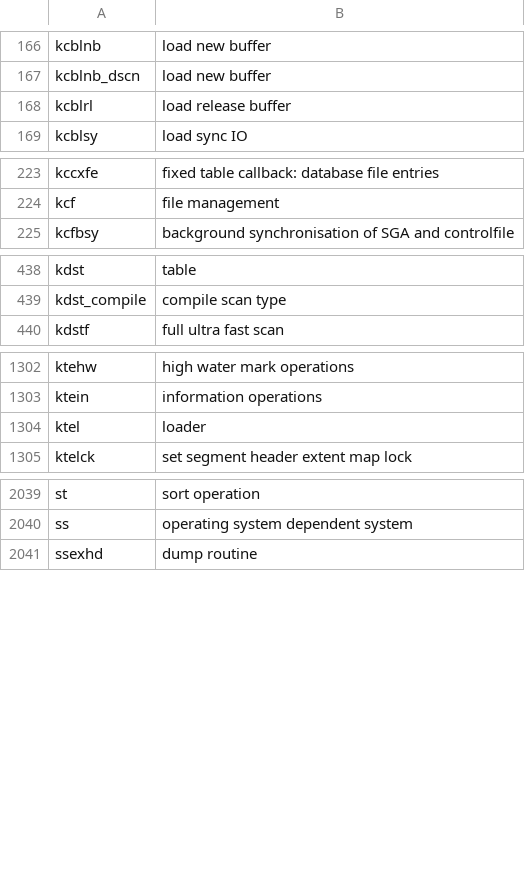
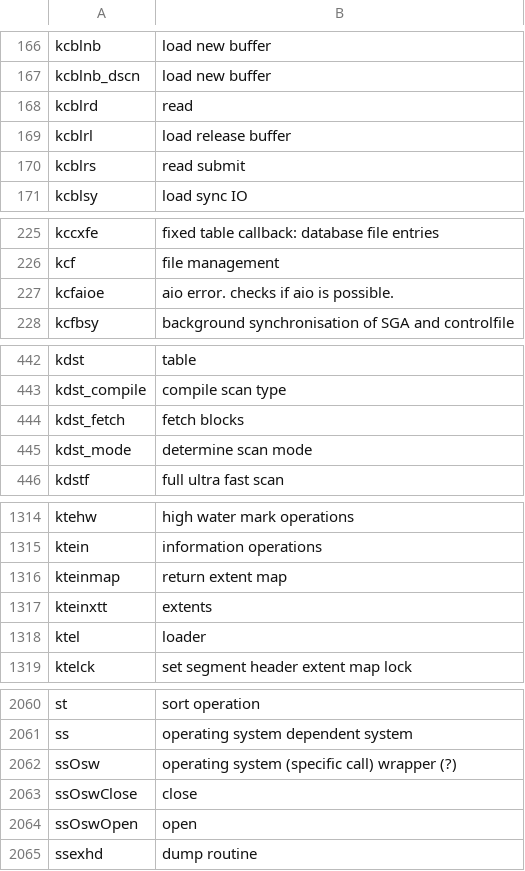
Before and after one commit to skoehler-soocs/ora_db_func_anno, a CSV file: functions.csv, drawn as a sheet; only a part is shown, gaps mark what is left out; the diff covers the shown part only.

Commit message:
read releated functions

```diff
--- a/functions.csv
+++ b/functions.csv
@@ -167,3 +167,5 @@ kcblnb|load new buffer
 kcblnb_dscn|load new buffer
+kcblrd|read
 kcblrl|load release buffer
+kcblrs|read submit
 kcblsy|load sync IO
@@ -224,2 +226,3 @@ kccxfe|fixed table callback: database file entries
 kcf|file management
+kcfaioe|aio error. checks if aio is possible.
 kcfbsy|background synchronisation of SGA and controlfile
@@ -439,2 +443,4 @@ kdst|table
 kdst_compile|compile scan type
+kdst_fetch|fetch blocks
+kdst_mode|determine scan mode
 kdstf|full ultra fast scan
@@ -1303,2 +1315,4 @@ ktehw|high water mark operations
 ktein|information operations
+kteinmap|return extent map
+kteinxtt|extents
 ktel|loader
@@ -2040,2 +2061,5 @@ st|sort operation
 ss|operating system dependent system
+ssOsw|operating system (specific call) wrapper (?)
+ssOswClose|close
+ssOswOpen|open
 ssexhd|dump routine
```
Also changed, not shown: 15 added rows and 1 removed row elsewhere in this file.
